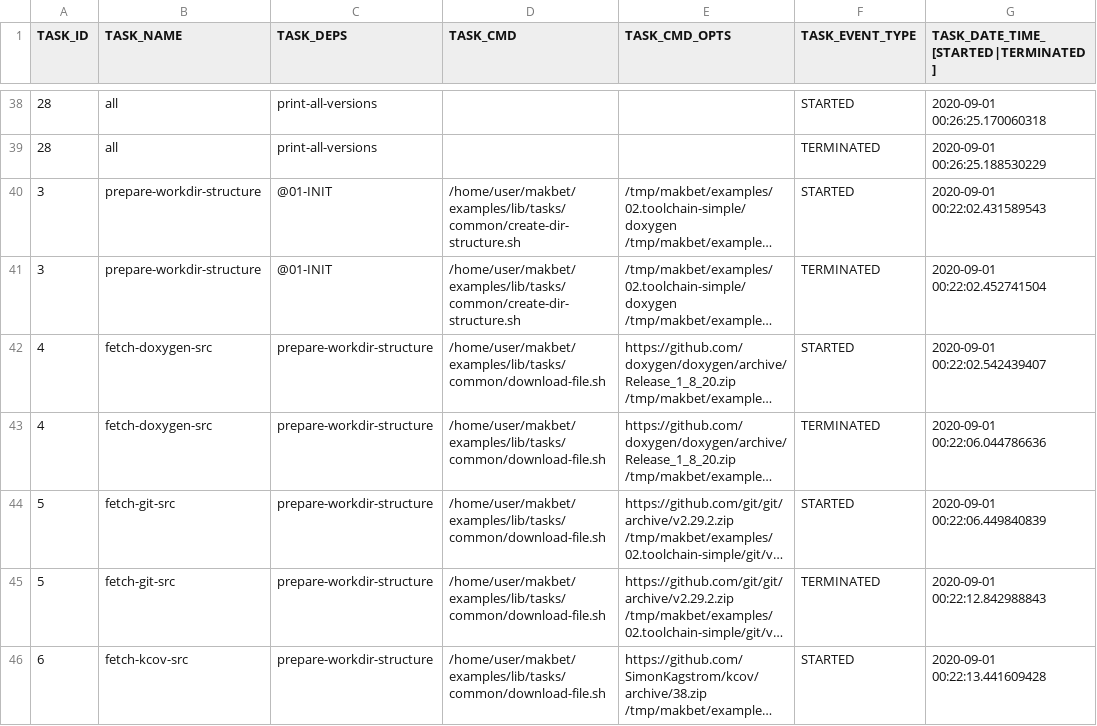
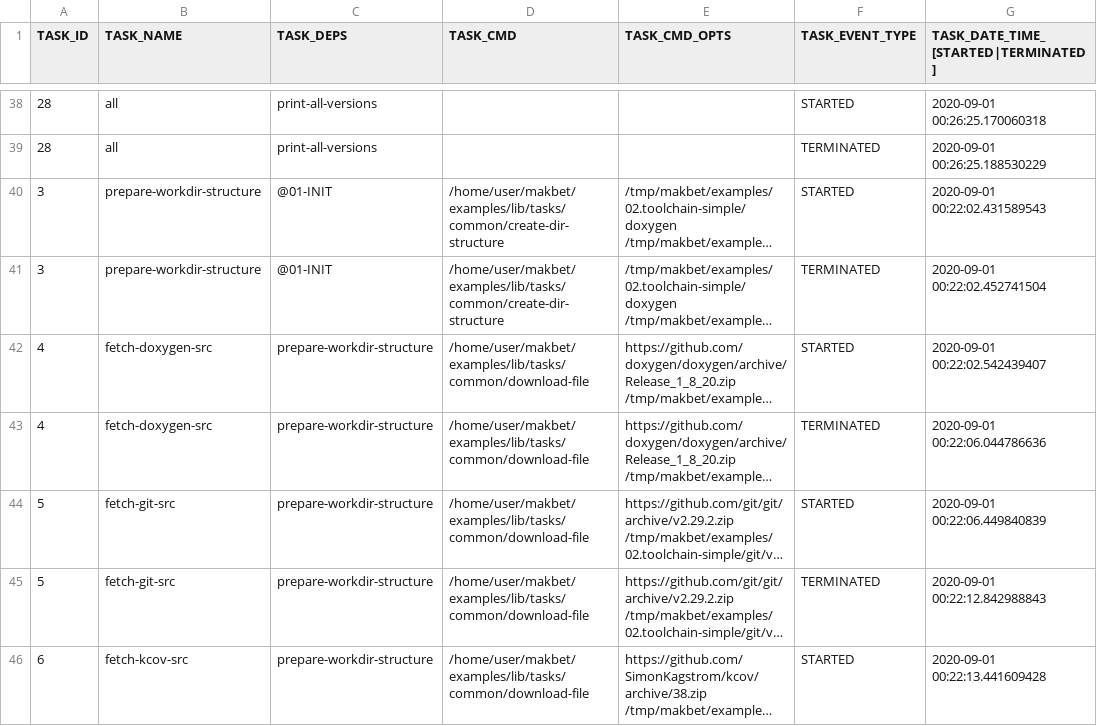
Before and after one commit to skaluzka/makbet, a CSV file: examples/02.toolchain-simple/results/output.csv, drawn as a sheet; only a part is shown, gaps mark what is left out; long unchanged cells end in …; the diff covers the shown part only; the diff names each change by its address in the sheet, - before the commit and + after, or states it on an @@ line.

Commit message:
[#145] Remove .sh extension from tasks scripts
Rename all provided example tasks shell scripts and remove
.sh extensions.

```diff
--- a/examples/02.toolchain-simple/results/output.csv
+++ b/examples/02.toolchain-simple/results/output.csv
-D40:D41 (TASK_CMD): /home/user/makbet/examples/lib/tasks/common/create-dir-structure.sh
+D40:D41 (TASK_CMD): /home/user/makbet/examples/lib/tasks/common/create-dir-structure
-D42:D46 (TASK_CMD): /home/user/makbet/examples/lib/tasks/common/download-file.sh
+D42:D46 (TASK_CMD): /home/user/makbet/examples/lib/tasks/common/download-file
```
Also changed, not shown: 37 edited cells elsewhere in this file, examples/01.dummy/results/output.csv, examples/03.toolchain-advanced/results/output.csv, 38 other files.
